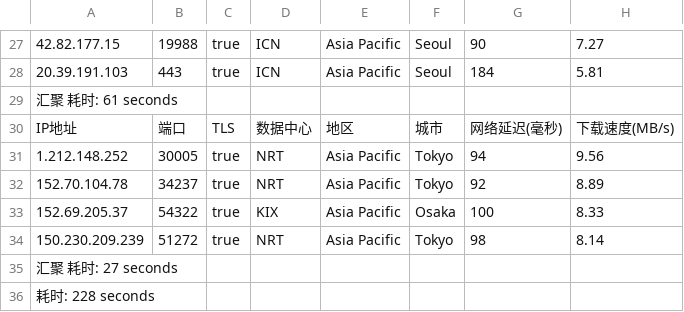
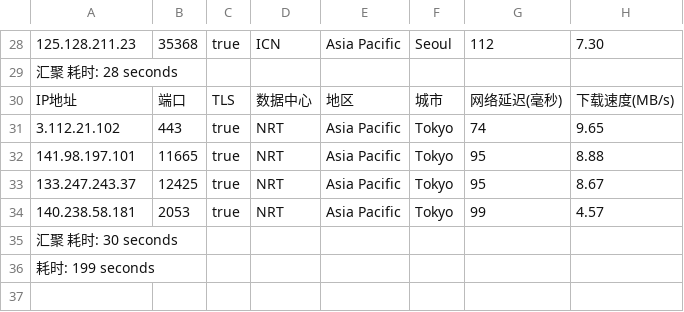
Before and after one commit to fatkun/bestcf, a CSV file: output/result.csv, drawn as a sheet; only a part is shown, gaps mark what is left out; removed rows and columns are numbered as before the commit, all else as after; the diff covers the shown part only; the diff names each change by its address in the sheet, - before the commit and + after, or states it on an @@ line.

```diff
--- a/output/result.csv
+++ b/output/result.csv
-A28: 42.82.177.15
+A28: 125.128.211.23
-B28: 19988
+B28: 35368
-G28: 90
+G28: 112
-H28: 7.27
+H28: 7.30
-row 28: 20.39.191.103 | 443 | true | ICN | Asia Pacific | Seoul | 184 | 5.81
-A29: 汇聚 耗时: 61 seconds
+A29: 汇聚 耗时: 28 seconds
-A31: 1.212.148.252
+A31: 3.112.21.102
-B31: 30005
+B31: 443
-G31: 94
+G31: 74
-H31: 9.56
+H31: 9.65
-A32: 152.70.104.78
+A32: 141.98.197.101
-B32: 34237
+B32: 11665
-G32: 92
+G32: 95
-H32: 8.89
+H32: 8.88
-row 33: 152.69.205.37 | 54322 | true | KIX | Asia Pacific | Osaka | 100 | 8.33
-A33: 150.230.209.239
+A33: 133.247.243.37
-B33: 51272
+B33: 12425
-G33: 98
+G33: 95
-H33: 8.14
+H33: 8.67
+row 34: 140.238.58.181 | 2053 | true | NRT | Asia Pacific | Tokyo | 99 | 4.57
-A35: 汇聚 耗时: 27 seconds
+A35: 汇聚 耗时: 30 seconds
-A36: 耗时: 228 seconds
+A36: 耗时: 199 seconds
```
Also changed, not shown: 5 added rows, 4 removed rows and 50 edited cells elsewhere in this file, 1 other file.
